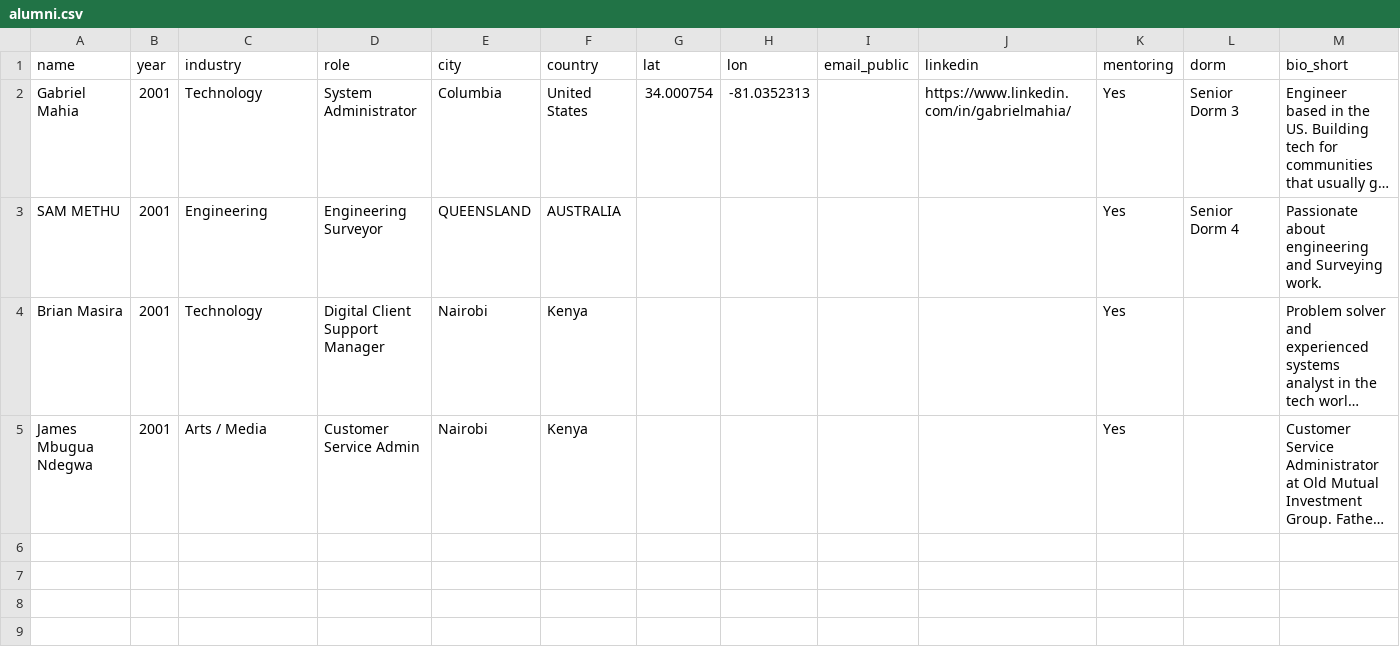
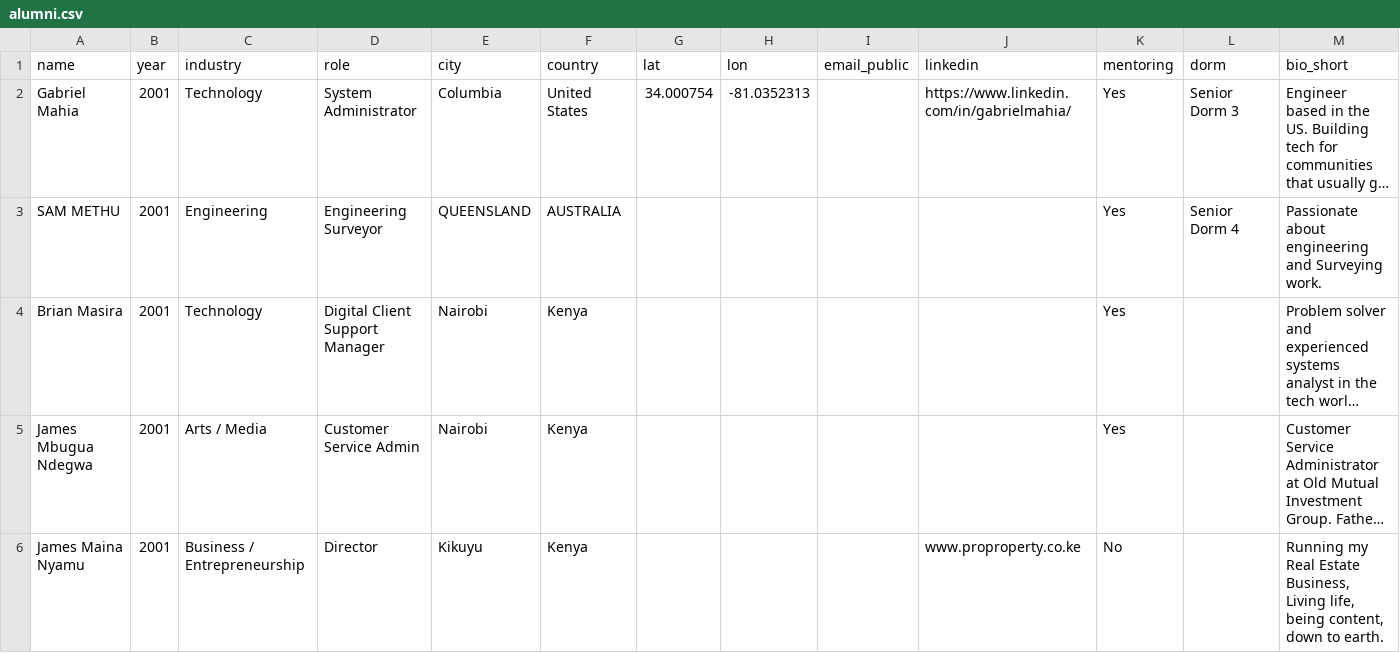
Before and after one commit to gabrielmahia/dagoretti-community-hub, a CSV file: data/alumni.csv, drawn as a sheet; long unchanged cells end in …; the diff names each change by its address in the sheet, - before the commit and + after, or states it on an @@ line.

Commit message:
auto: approve alumni — James Maina Nyamu  [via Sheets]

```diff
--- a/data/alumni.csv
+++ b/data/alumni.csv
+row 6: James Maina Nyamu | 2001 | Business / Entrepreneurship | Director | Kikuyu | Kenya |  |  |  | www.proproperty.co.ke | No |  | Running my Real Estate Business, Living life, being content, down to earth.
```
